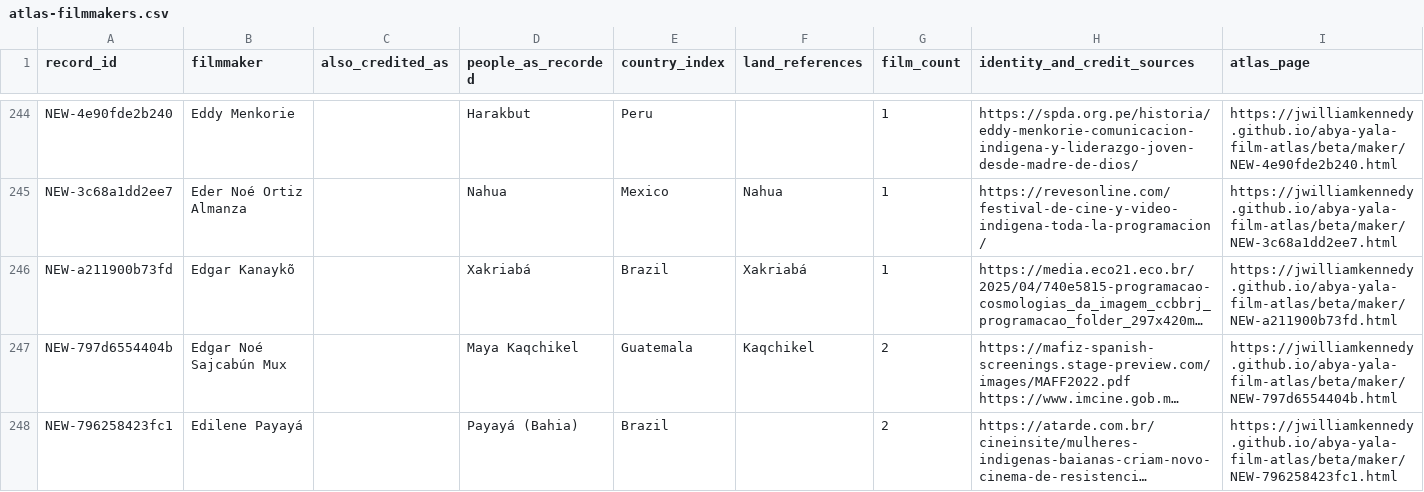
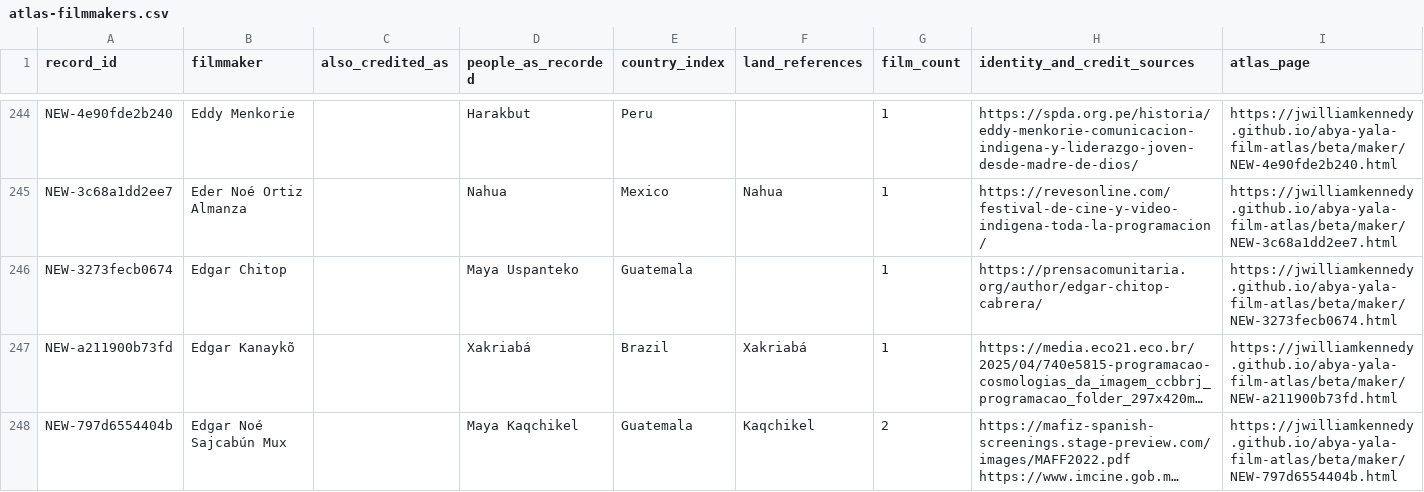
Before and after one commit to jwilliamkennedy/abya-yala-film-atlas, a CSV file: beta/data/atlas-filmmakers.csv, drawn as a sheet; only a part is shown, gaps mark what is left out; the shorter side is filled out with more unchanged rows; long unchanged cells end in …; the diff names each change by its address in the sheet, - before the commit and + after, or states it on an @@ line.

```diff
--- a/beta/data/atlas-filmmakers.csv
+++ b/beta/data/atlas-filmmakers.csv
+row 246: NEW-3273fecb0674 | Edgar Chitop |  | Maya Uspanteko | Guatemala |  | 1 | https://prensacomunitaria.org/author/edgar-chitop-cabrera/ | https://jwilliamkennedy.github.io/abya-yala-film-atlas/beta/maker/NEW-3273fecb0674.html
```
Also changed, not shown: beta/data/atlas-films.csv, 12 other files.
